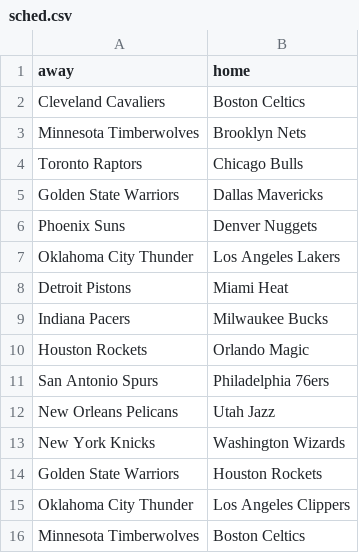
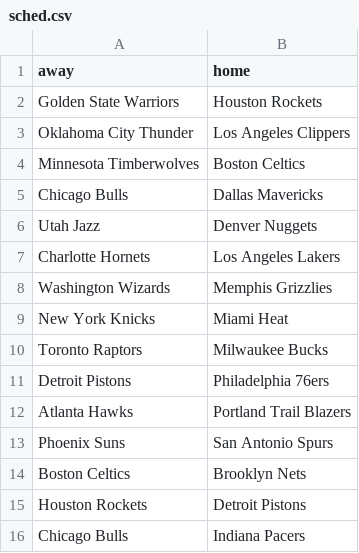
Before and after one commit to tvbassine/four.factors.data, a CSV file: sched.csv, drawn as a sheet; only a part is shown; the shorter side is filled out with more unchanged rows.

```diff
--- a/sched.csv
+++ b/sched.csv
@@ -1,14 +1,2 @@
 "away","home"
-"Cleveland Cavaliers","Boston Celtics"
-"Minnesota Timberwolves","Brooklyn Nets"
-"Toronto Raptors","Chicago Bulls"
-"Golden State Warriors","Dallas Mavericks"
-"Phoenix Suns","Denver Nuggets"
-"Oklahoma City Thunder","Los Angeles Lakers"
-"Detroit Pistons","Miami Heat"
-"Indiana Pacers","Milwaukee Bucks"
-"Houston Rockets","Orlando Magic"
-"San Antonio Spurs","Philadelphia 76ers"
-"New Orleans Pelicans","Utah Jazz"
-"New York Knicks","Washington Wizards"
 "Golden State Warriors","Houston Rockets"
```
Also changed, not shown: factors.12.24.csv.
